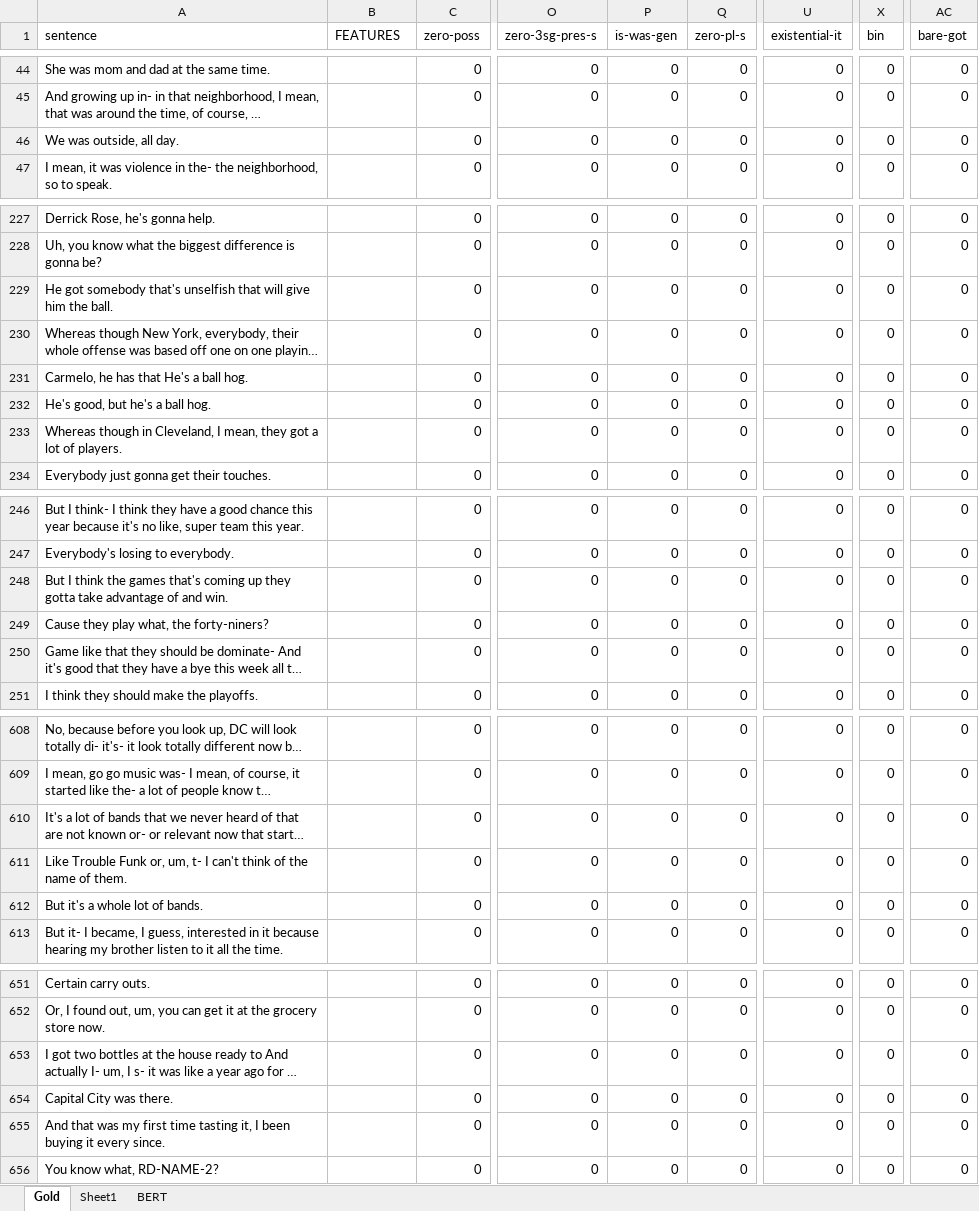
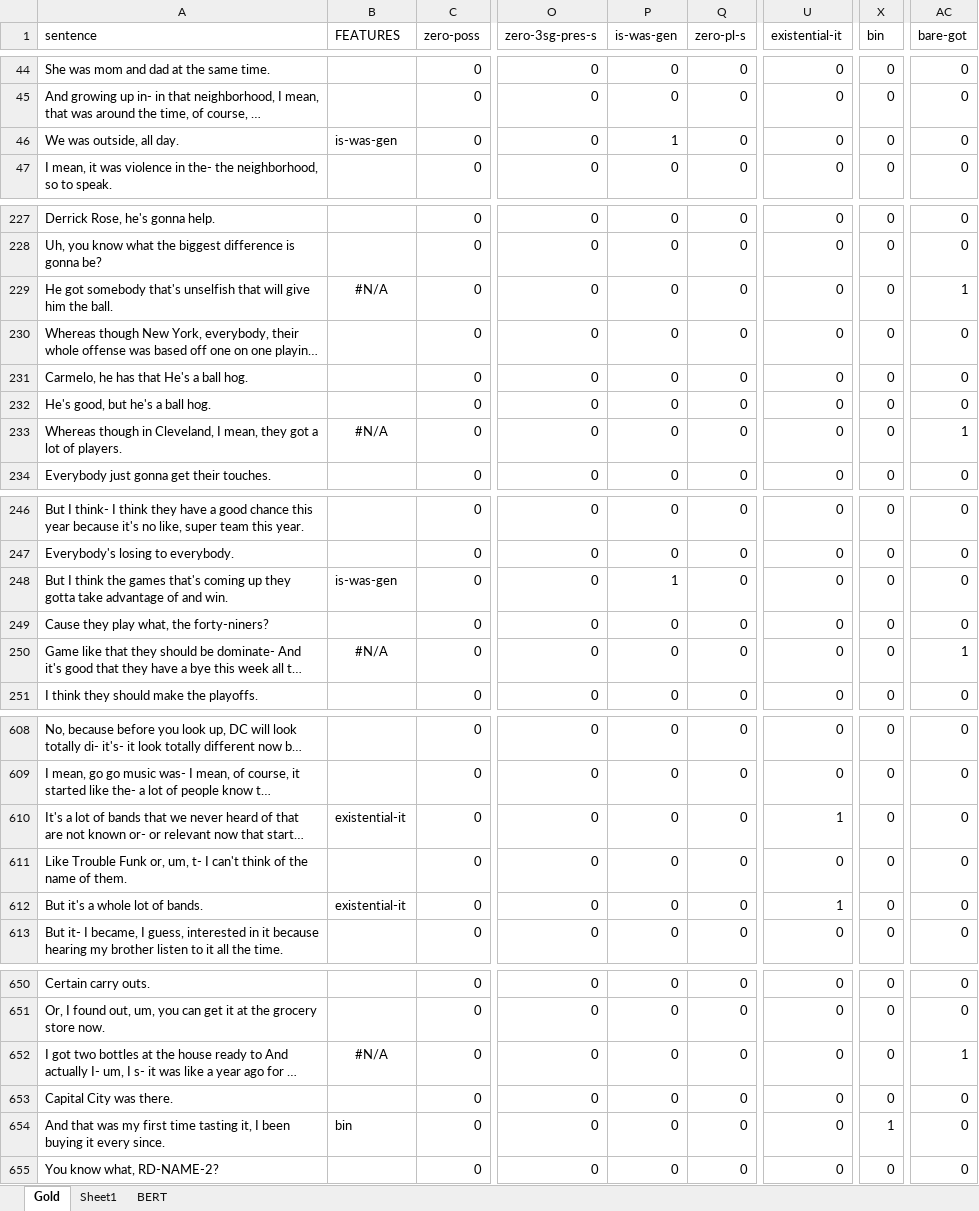
Before and after one commit to mariemmanue/Dissertation, an Excel workbook: Decoder-Only/GPT/data/Test.xlsx, sheet Gold, drawn as a sheet; only a part is shown, gaps mark what is left out; long unchanged cells end in …; values as stored, in another font and other column widths than the file's, no borders; 1 other sheet too large or unreadable and not compared; addresses are those after the commit; the diff covers the shown part only; the diff names each change by its address in the sheet, - before the commit and + after, or states it on an @@ line.

```diff
--- a/Decoder-Only/GPT/data/Test.xlsx (sheet Gold)
+++ b/Decoder-Only/GPT/data/Test.xlsx (sheet Gold)
-B46 (FEATURES): (empty)
+B46 (FEATURES): is-was-gen
-P46 (is-was-gen): 0
+P46 (is-was-gen): 1
-B229 (FEATURES): (empty)
+B229 (FEATURES): #N/A
-AC229 (bare-got): 0
+AC229 (bare-got): 1
-B233 (FEATURES): (empty)
+B233 (FEATURES): #N/A
-AC233 (bare-got): 0
+AC233 (bare-got): 1
-B248 (FEATURES): (empty)
+B248 (FEATURES): is-was-gen
-P248 (is-was-gen): 0
+P248 (is-was-gen): 1
-B250 (FEATURES): (empty)
+B250 (FEATURES): #N/A
-AC250 (bare-got): 0
+AC250 (bare-got): 1
-B610 (FEATURES): (empty)
+B610 (FEATURES): existential-it
-U610 (existential-it): 0
+U610 (existential-it): 1
-B612 (FEATURES): (empty)
+B612 (FEATURES): existential-it
-U612 (existential-it): 0
+U612 (existential-it): 1
-B652 (FEATURES): (empty)
+B652 (FEATURES): #N/A
-AC652 (bare-got): 0
+AC652 (bare-got): 1
-B654 (FEATURES): (empty)
+B654 (FEATURES): bin
-X654 (bin): 0
+X654 (bin): 1
```
Also changed, not shown: 2 removed rows and 55 edited cells elsewhere in this sheet, formulas that keep their value, 9 other files.
